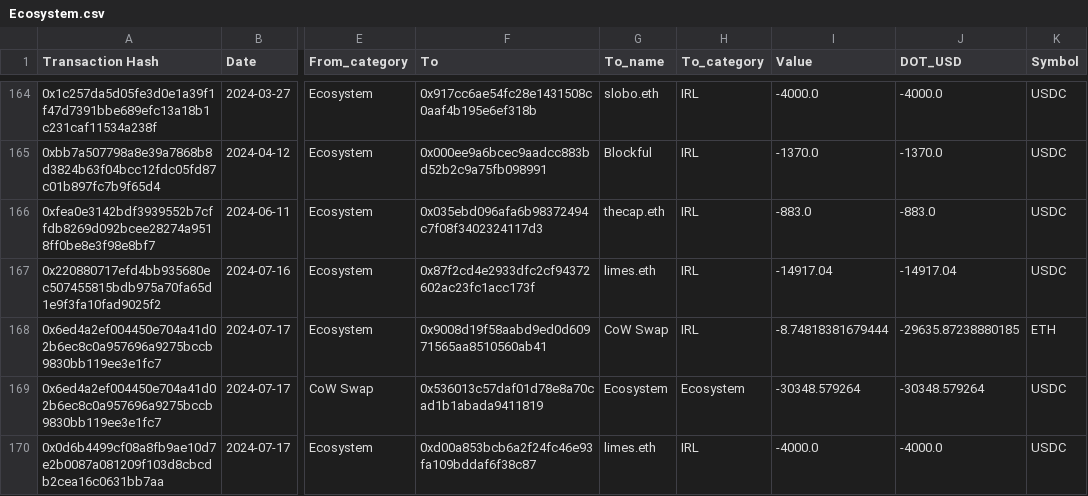
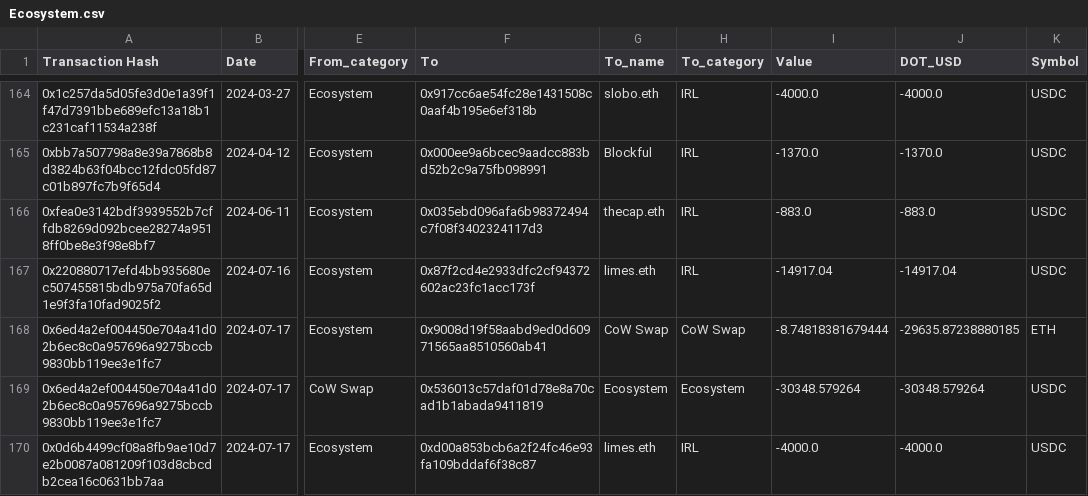
Before and after one commit to danchousz/ens_open_ledger, a CSV file: scripts/data_miner/local_ledgers/Ecosystem.csv, drawn as a sheet; only a part is shown, gaps mark what is left out; the diff names each change by its address in the sheet, - before the commit and + after, or states it on an @@ line.

```diff
--- a/scripts/data_miner/local_ledgers/Ecosystem.csv
+++ b/scripts/data_miner/local_ledgers/Ecosystem.csv
-H168 (To_category): IRL
+H168 (To_category): CoW Swap
```
Also changed, not shown: frontend/data/ledger.csv, frontend/data/unknown_contractors.csv, 14 other files.
